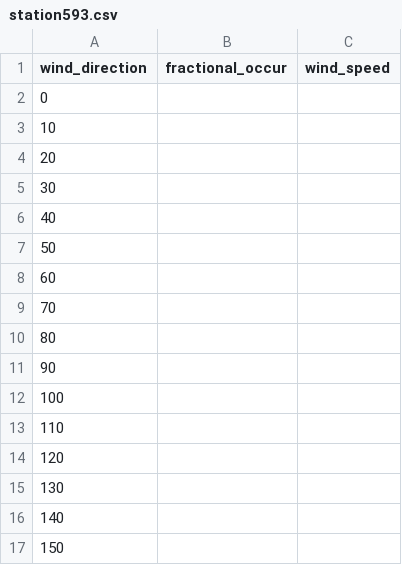
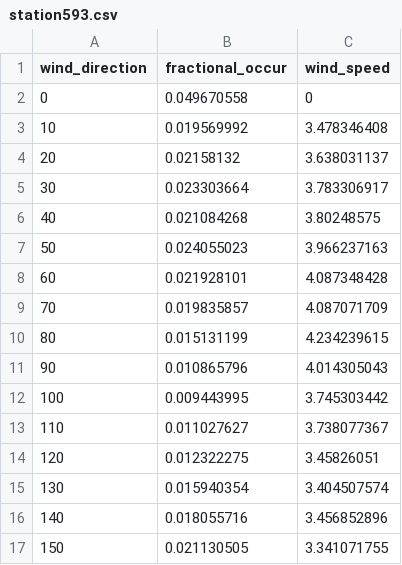
Before and after one commit to GI4RAQ/GI4RAQ-open, a CSV file: meteorology/station593.csv, drawn as a sheet; only a part is shown; the diff covers the shown part only.

Commit message:
Addition of all meteorology data

```diff
--- a/meteorology/station593.csv
+++ b/meteorology/station593.csv
@@ -1,17 +1,17 @@
 wind_direction,fractional_occur,wind_speed
-0,,
-10,,
-20,,
-30,,
-40,,
-50,,
-60,,
-70,,
-80,,
-90,,
-100,,
-110,,
-120,,
-130,,
-140,,
-150,,
+0,0.049670558,0
+10,0.019569992,3.478346408
+20,0.02158132,3.638031137
+30,0.023303664,3.783306917
+40,0.021084268,3.80248575
+50,0.024055023,3.966237163
+60,0.021928101,4.087348428
+70,0.019835857,4.087071709
+80,0.015131199,4.234239615
+90,0.010865796,4.014305043
+100,0.009443995,3.745303442
+110,0.011027627,3.738077367
+120,0.012322275,3.45826051
+130,0.015940354,3.404507574
+140,0.018055716,3.456852896
+150,0.021130505,3.341071755
```
Also changed, not shown: 42 edited cells elsewhere in this file.
